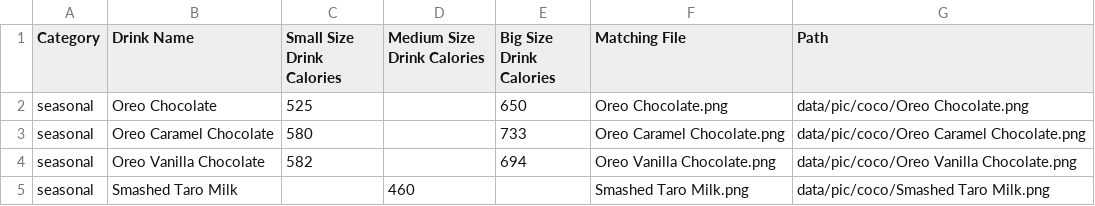
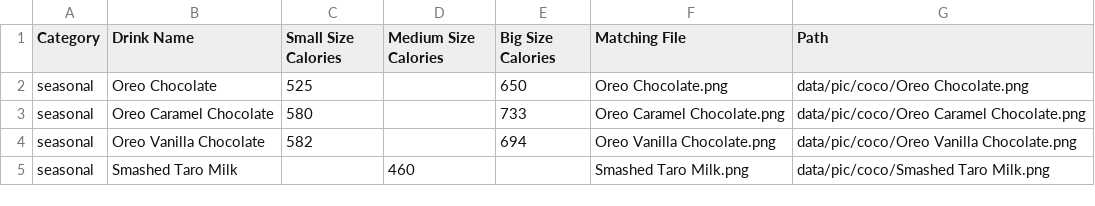
Before and after one commit to shufanmao/boba-tea-calories-calculator, a CSV file: data/csv/coco.csv, drawn as a sheet; only a part is shown.

```diff
--- a/data/csv/coco.csv
+++ b/data/csv/coco.csv
@@ -1,2 +1,2 @@
-Category,Drink Name,Small Size Drink Calories,Medium Size Drink Calories,Big Size Drink Calories,Matching File,Path
+Category,Drink Name,Small Size Calories,Medium Size Calories,Big Size Calories,Matching File,Path
 seasonal,Oreo Chocolate,525,,650,Oreo Chocolate.png,data/pic/coco/Oreo Chocolate.png
```
Also changed, not shown: data/csv/bobatime.csv, data/csv/brand.csv, 12 other files.
